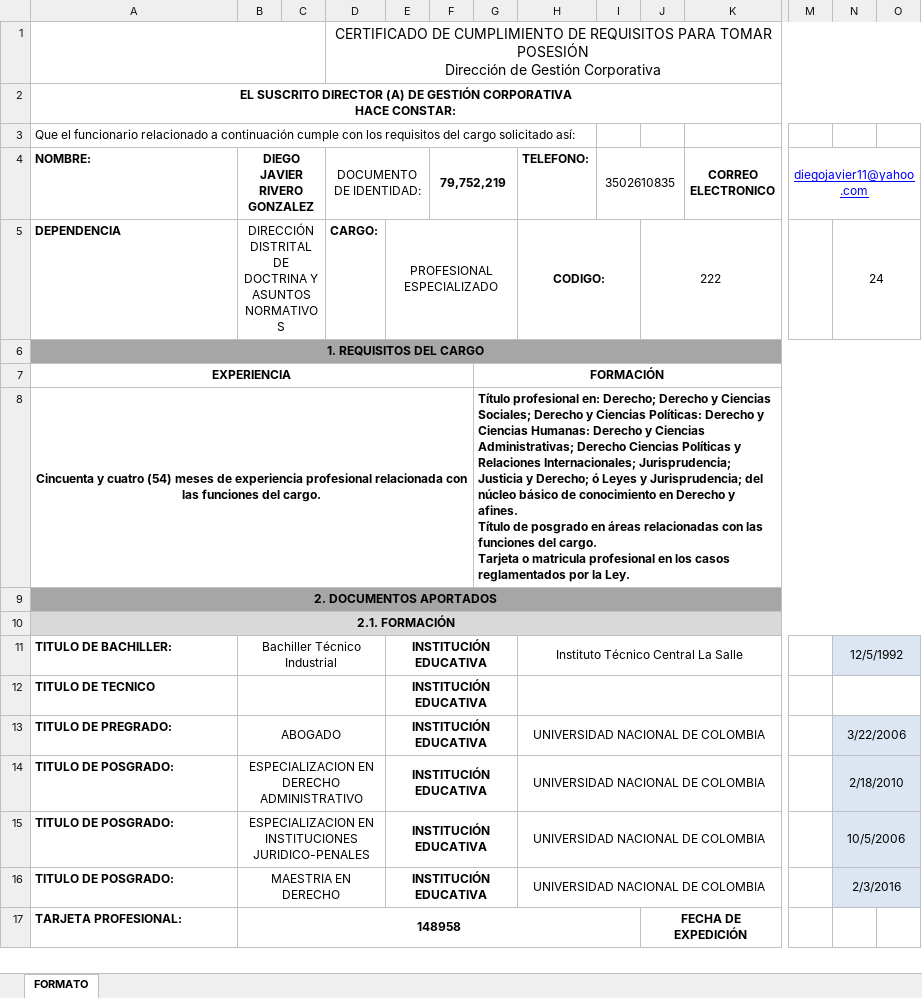
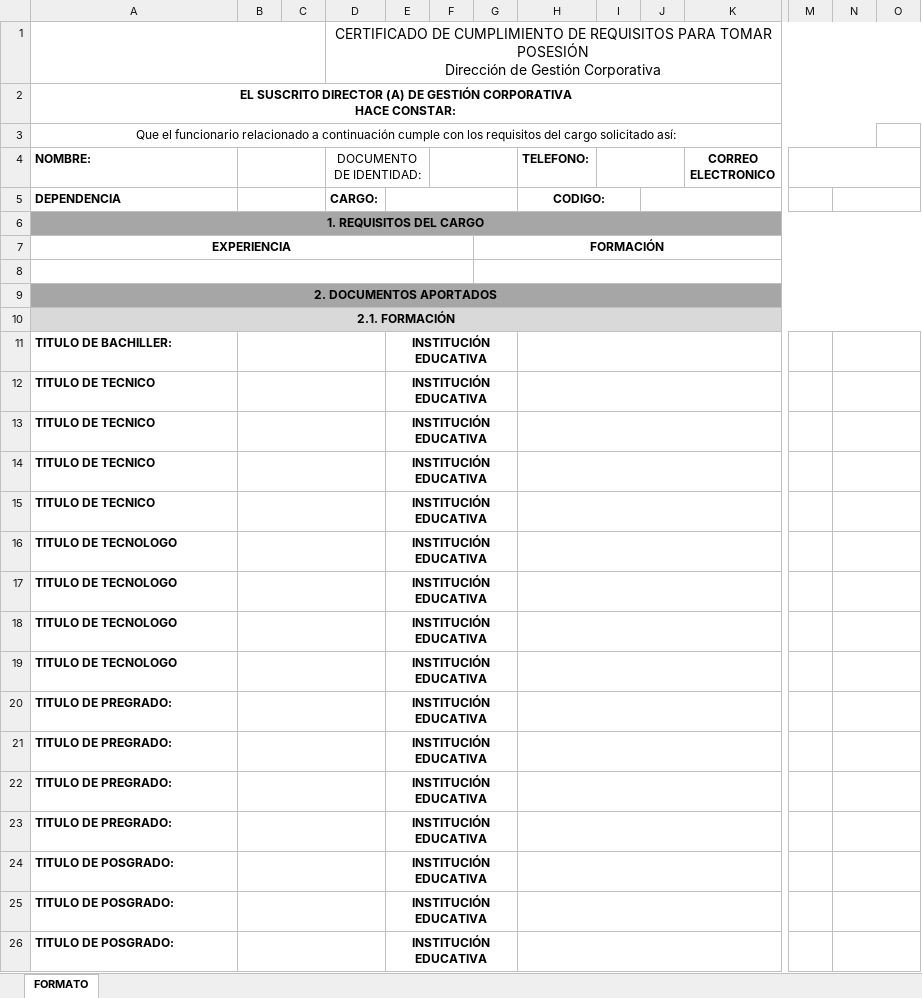
Before and after one commit to jcarlosmber/administrative-requests, an Excel workbook: backend/templates/2311300-FT-318_template.xlsx, sheet FORMATO, drawn as a sheet; only a part is shown, gaps mark what is left out; values as stored, in another font and other column widths than the file's, no borders; charts and pictures not drawn; removed rows and columns are numbered as before the commit, all else as after; rows hold the shown columns only; ↵ is a line break in a cell; the diff covers the shown part only; the diff names each change by its address in the sheet, - before the commit and + after, or states it on an @@ line.

Commit message:
feat: soportar plantilla extendida eliminando filas sobrantes de titulos y experiencia dejando minimo una

```diff
--- a/backend/templates/2311300-FT-318_template.xlsx (sheet FORMATO)
+++ b/backend/templates/2311300-FT-318_template.xlsx (sheet FORMATO)
-A3 alignment: left
+A3 alignment: center
+A3:N3 merged
-B4: DIEGO JAVIER RIVERO GONZALEZ
+B4: (empty)
-F4: 79,752,219
+F4: (empty)
-I4: 3502610835
+I4: (empty)
-M4: diegojavier11@yahoo.com
+M4: (empty)
-B5: DIRECCIÓN DISTRITAL DE DOCTRINA Y ASUNTOS NORMATIVOS
+B5: (empty)
-E5: PROFESIONAL ESPECIALIZADO
+E5: (empty)
-J5: 222
+J5: (empty)
-N5: 24
+N5: (empty)
-row 8: Cincuenta y cuatro (54) meses de experiencia profesional relacionada con las funciones del cargo. |  |  |  |  |  | Título profesional en: Derecho; Derecho y Ciencias Sociales; Derecho y Ciencias Políticas: Derecho y Ciencias Humanas: Derecho y Ciencias Administrativas; Derecho Ciencias Políticas y Relaciones Internacionales; Jurisprudencia; ↵ Justicia y Derecho; ó Leyes y Jurisprudencia; del núcleo básico de conocimiento en Derecho y afines. ↵ Título de posgrado en áreas relacionadas con las funciones del cargo. ↵ Tarjeta o matricula profesional en los casos reglamentados por la Ley.
+row 8: (empty)
-B11: Bachiller Técnico Industrial
+B11: (empty)
-H11 (TELEFONO:): Instituto Técnico Central La Salle
+H11 (TELEFONO:): (empty)
-N11: 12/5/1992
+N11: (empty)
-N11:O11 fill: #DCE6F2
+N11:O11 fill: none
+row 13: TITULO DE TECNICO |  |  |  | INSTITUCIÓN EDUCATIVA
+row 14: TITULO DE TECNICO |  |  |  | INSTITUCIÓN EDUCATIVA
+row 15: TITULO DE TECNICO |  |  |  | INSTITUCIÓN EDUCATIVA
+row 16: TITULO DE TECNOLOGO |  |  |  | INSTITUCIÓN EDUCATIVA
+row 17: TITULO DE TECNOLOGO |  |  |  | INSTITUCIÓN EDUCATIVA
+row 18: TITULO DE TECNOLOGO |  |  |  | INSTITUCIÓN EDUCATIVA
+row 19: TITULO DE TECNOLOGO |  |  |  | INSTITUCIÓN EDUCATIVA
-B20: ABOGADO
+B20: (empty)
-H20 (TELEFONO:): UNIVERSIDAD NACIONAL DE COLOMBIA
+H20 (TELEFONO:): (empty)
-N20: 3/22/2006
+N20: (empty)
-N20:O20 fill: #DCE6F2
+N20:O20 fill: none
+row 21: TITULO DE PREGRADO: |  |  |  | INSTITUCIÓN EDUCATIVA
+row 22: TITULO DE PREGRADO: |  |  |  | INSTITUCIÓN EDUCATIVA
+row 23: TITULO DE PREGRADO: |  |  |  | INSTITUCIÓN EDUCATIVA
-B24: ESPECIALIZACION EN DERECHO ADMINISTRATIVO
+B24: (empty)
-H24:H26 (TELEFONO:): UNIVERSIDAD NACIONAL DE COLOMBIA
+H24:H26 (TELEFONO:): (empty)
-N24: 2/18/2010
+N24: (empty)
-N24:O26 fill: #DCE6F2
+N24:O26 fill: none
-B25: ESPECIALIZACION EN INSTITUCIONES JURIDICO-PENALES
+B25: (empty)
-N25: 10/5/2006
+N25: (empty)
-B26: MAESTRIA EN DERECHO
+B26: (empty)
-N26: 2/3/2016
+N26: (empty)
-row 17: TARJETA PROFESIONAL: | 148958 |  |  |  |  |  |  |  | FECHA DE EXPEDICIÓN
```
Also changed, not shown: 38 added rows, 12 removed rows, 14 edited cells and cell formats elsewhere in this sheet, formulas that keep their value, charts or pictures, 1 other file.
